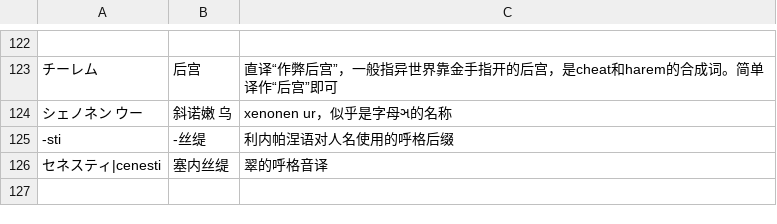
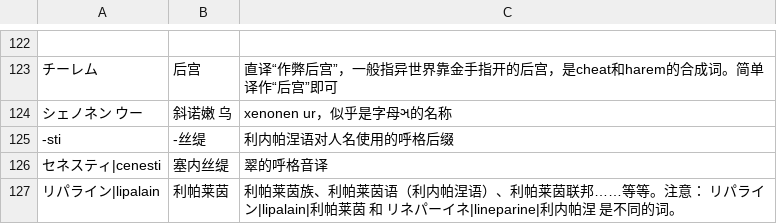
Before and after one commit to Heaveeeen/CQYSJYRM_zh_trans, a CSV file: 译名表.csv, drawn as a sheet; only a part is shown, gaps mark what is left out; the diff names each change by its address in the sheet, - before the commit and + after, or states it on an @@ line.

```diff
--- a/译名表.csv
+++ b/译名表.csv
+row 127: リパライン|lipalain | 利帕莱茵 | 利帕莱茵族、利帕莱茵语（利内帕涅语）、利帕莱茵联邦……等等。注意： リパライン|lipalain|利帕莱茵 和 リネパーイネ|lineparine|利内帕涅 是不同的词。
```
Also changed, not shown: 5 other files.
